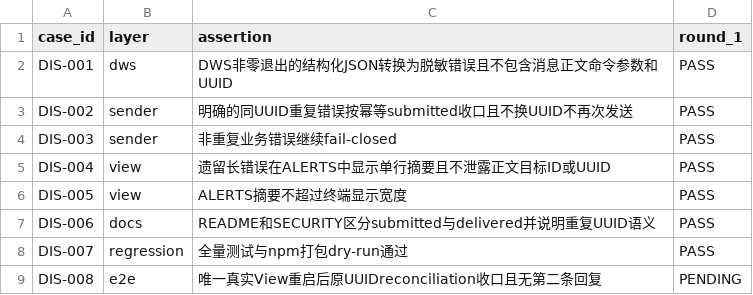
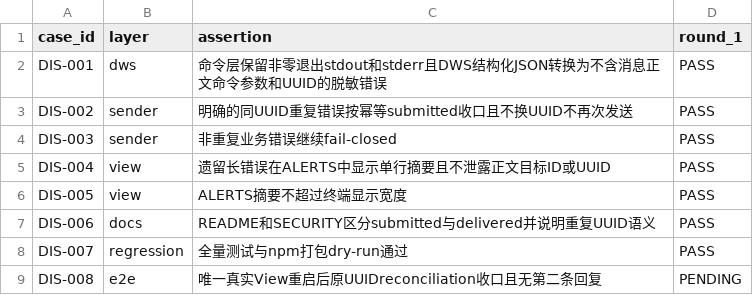
Before and after one commit to HiQ-AI/agent-channel-host, a CSV file: docs/acceptance/dws-idempotent-send/matrix.csv, drawn as a sheet.

```diff
--- a/docs/acceptance/dws-idempotent-send/matrix.csv
+++ b/docs/acceptance/dws-idempotent-send/matrix.csv
@@ -1,3 +1,3 @@
 case_id,layer,assertion,round_1
-DIS-001,dws,DWS非零退出的结构化JSON转换为脱敏错误且不包含消息正文命令参数和UUID,PASS
+DIS-001,dws,命令层保留非零退出stdout和stderr且DWS结构化JSON转换为不含消息正文命令参数和UUID的脱敏错误,PASS
 DIS-002,sender,明确的同UUID重复错误按幂等submitted收口且不换UUID不再次发送,PASS
```
Also changed, not shown: 4 other files.
